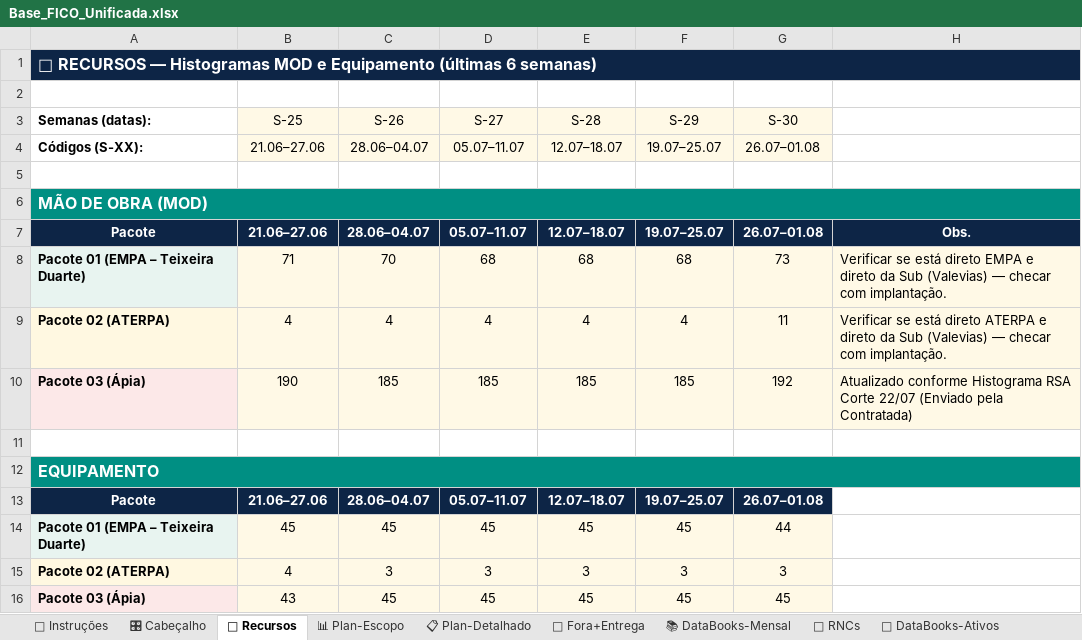
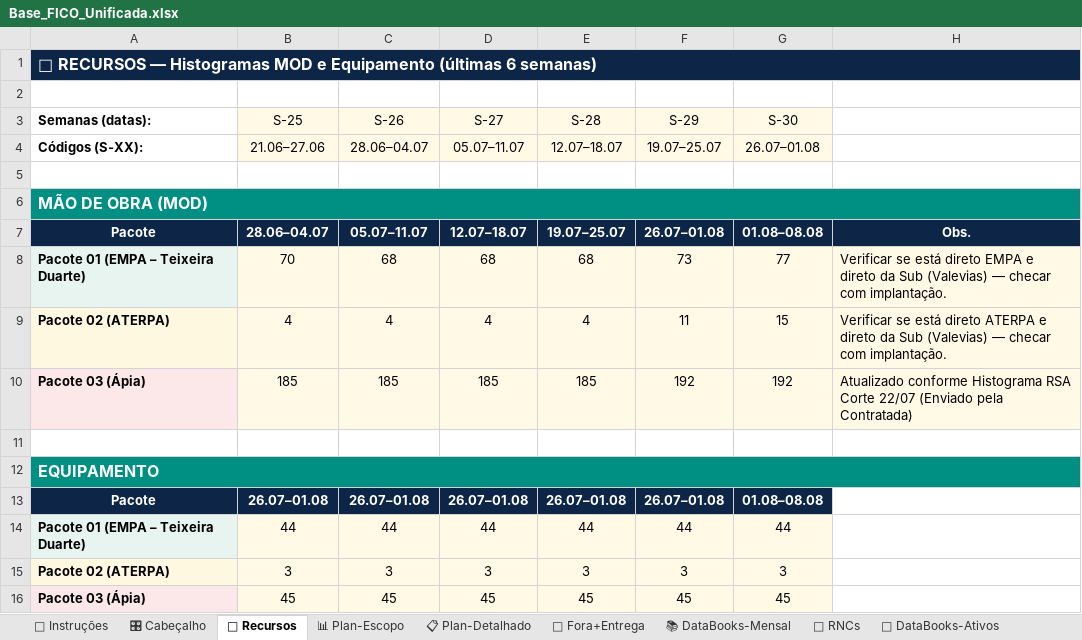
Before and after one commit to automacaofico/base_fico_unificada, an Excel workbook: Base_FICO_Unificada.xlsx, sheet 👷 Recursos, drawn as a sheet; values as stored, in another font and other column widths than the file's, no borders; removed rows and columns are numbered as before the commit, all else as after; the diff names each change by its address in the sheet, - before the commit and + after, or states it on an @@ line.

```diff
--- a/Base_FICO_Unificada.xlsx (sheet 👷 Recursos)
+++ b/Base_FICO_Unificada.xlsx (sheet 👷 Recursos)
-B7 (S-25): 21.06–27.06
+B7 (S-25): 28.06–04.07
-C7 (S-26): 28.06–04.07
+C7 (S-26): 05.07–11.07
-D7 (S-27): 05.07–11.07
+D7 (S-27): 12.07–18.07
-E7 (S-28): 12.07–18.07
+E7 (S-28): 19.07–25.07
-F7 (S-29): 19.07–25.07
+F7 (S-29): 26.07–01.08
-G7 (S-30): 26.07–01.08
+G7 (S-30): 01.08–08.08
-B8 (S-25): 71
+B8 (S-25): 70
-C8 (S-26): 70
+C8 (S-26): 68
-F8 (S-29): 68
+F8 (S-29): 73
-G8 (S-30): 73
+G8 (S-30): 77
-F9 (S-29): 4
+F9 (S-29): 11
-G9 (S-30): 11
+G9 (S-30): 15
-B10 (S-25): 190
+B10 (S-25): 185
-F10 (S-29): 185
+F10 (S-29): 192
-B13 (S-25): 21.06–27.06
+B13 (S-25): 26.07–01.08
-C13 (S-26): 28.06–04.07
+C13 (S-26): 26.07–01.08
-D13 (S-27): 05.07–11.07
+D13 (S-27): 26.07–01.08
-E13 (S-28): 12.07–18.07
+E13 (S-28): 26.07–01.08
-F13 (S-29): 19.07–25.07
+F13 (S-29): 26.07–01.08
-G13 (S-30): 26.07–01.08
+G13 (S-30): 01.08–08.08
-row 14: Pacote 01 (EMPA – Teixeira Duarte) | 45 | 45 | 45 | 45 | 45 | 44
+row 14: Pacote 01 (EMPA – Teixeira Duarte) | 44 | 44 | 44 | 44 | 44 | 44
-B15 (S-25): 4
+B15 (S-25): 3
-B16 (S-25): 43
+B16 (S-25): 45
```
Also changed, not shown: sheet 🔧 RNCs, sheet 📚 DataBooks-Mensal, sheet 🏗 AsBuilt+Críticos.
